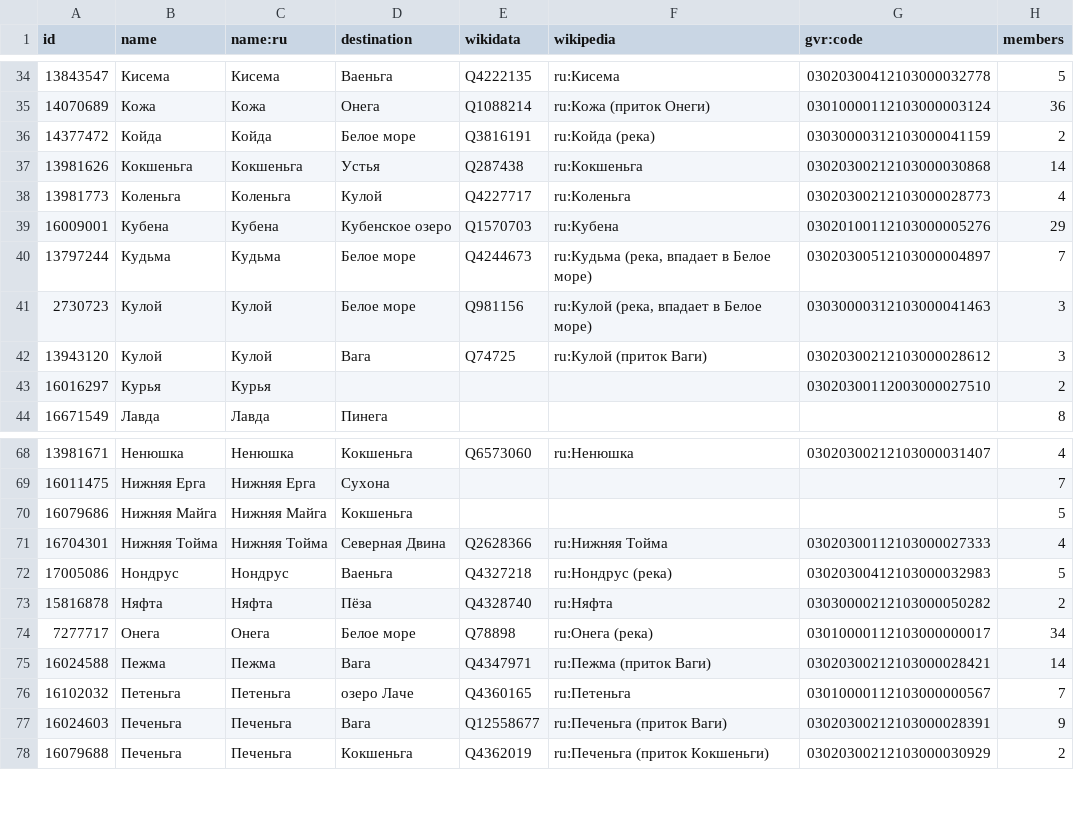
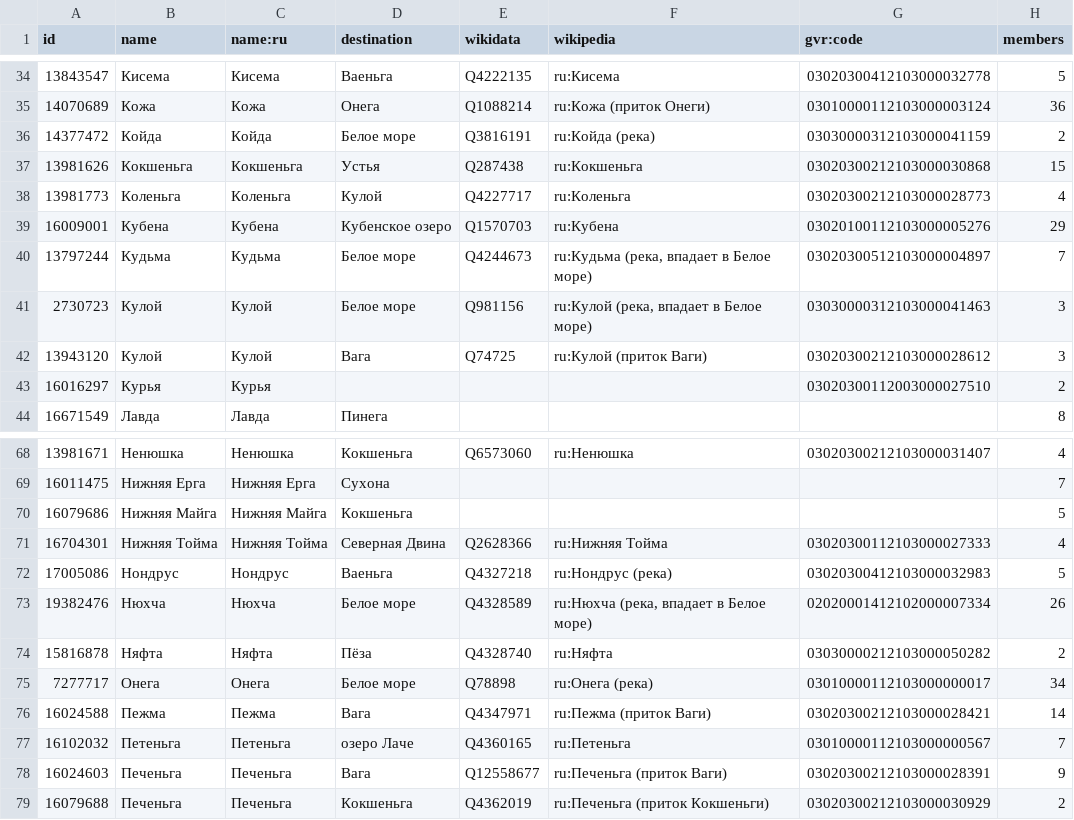
Before and after one commit to sikmir/osm-rivers, a CSV file: arkhangelsk.csv, drawn as a sheet; only a part is shown, gaps mark what is left out.

```diff
--- a/arkhangelsk.csv
+++ b/arkhangelsk.csv
@@ -36,3 +36,3 @@ id,name,name:ru,destination,wikidata,wikipedia,gvr:code,members
 14377472,"Койда","Койда","Белое море","Q3816191","ru:Койда (река)","03030000312103000041159",2
-13981626,"Кокшеньга","Кокшеньга","Устья","Q287438","ru:Кокшеньга","03020300212103000030868",14
+13981626,"Кокшеньга","Кокшеньга","Устья","Q287438","ru:Кокшеньга","03020300212103000030868",15
 13981773,"Коленьга","Коленьга","Кулой","Q4227717","ru:Коленьга","03020300212103000028773",4
@@ -72,2 +72,3 @@ id,name,name:ru,destination,wikidata,wikipedia,gvr:code,members
 17005086,"Нондрус","Нондрус","Ваеньга","Q4327218","ru:Нондрус (река)","03020300412103000032983",5
+19382476,"Нюхча","Нюхча","Белое море","Q4328589","ru:Нюхча (река, впадает в Белое море)","02020001412102000007334",26
 15816878,"Няфта","Няфта","Пёза","Q4328740","ru:Няфта","03030000212103000050282",2
```
Also changed, not shown: index.csv, karelia.csv, 9 other files.
